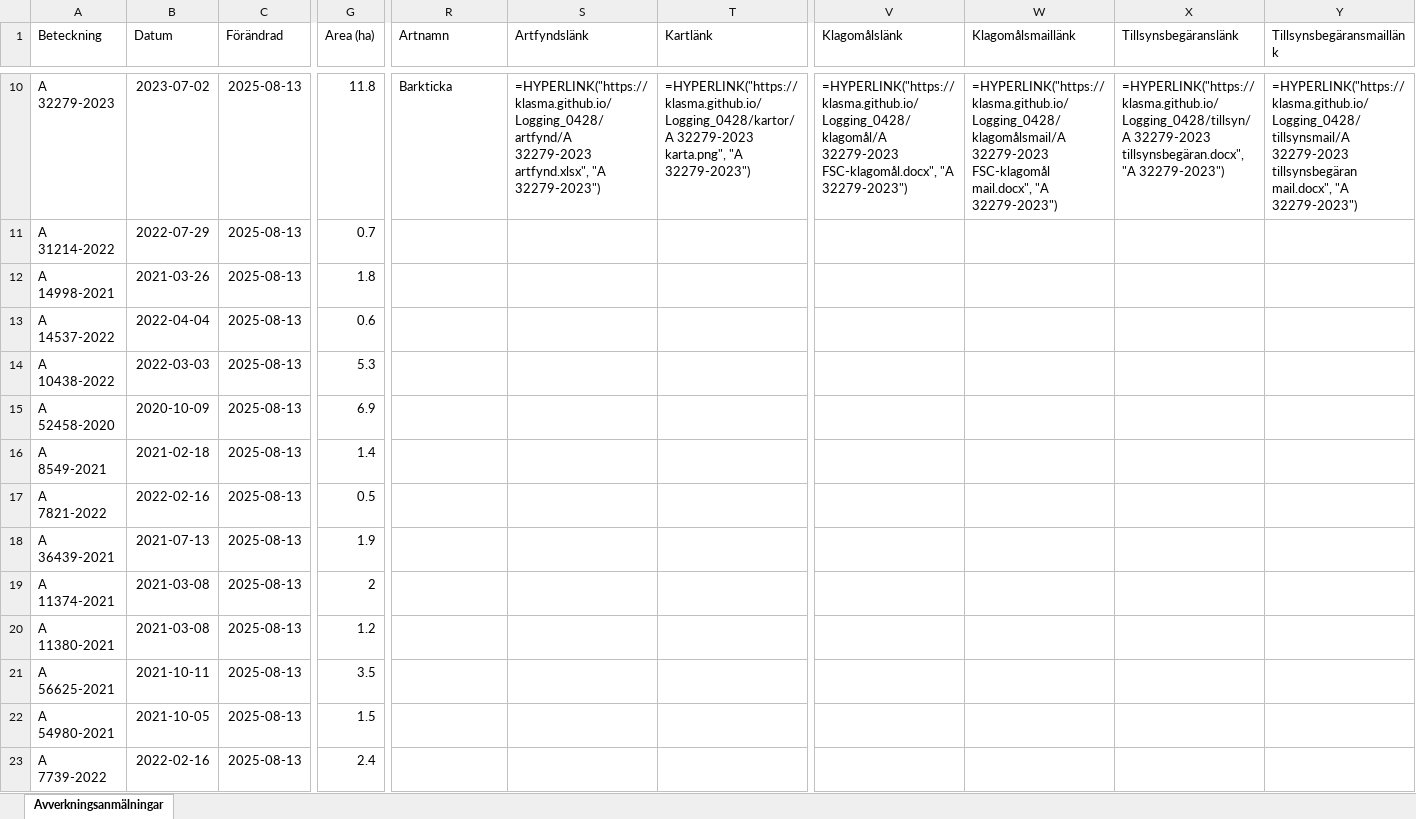
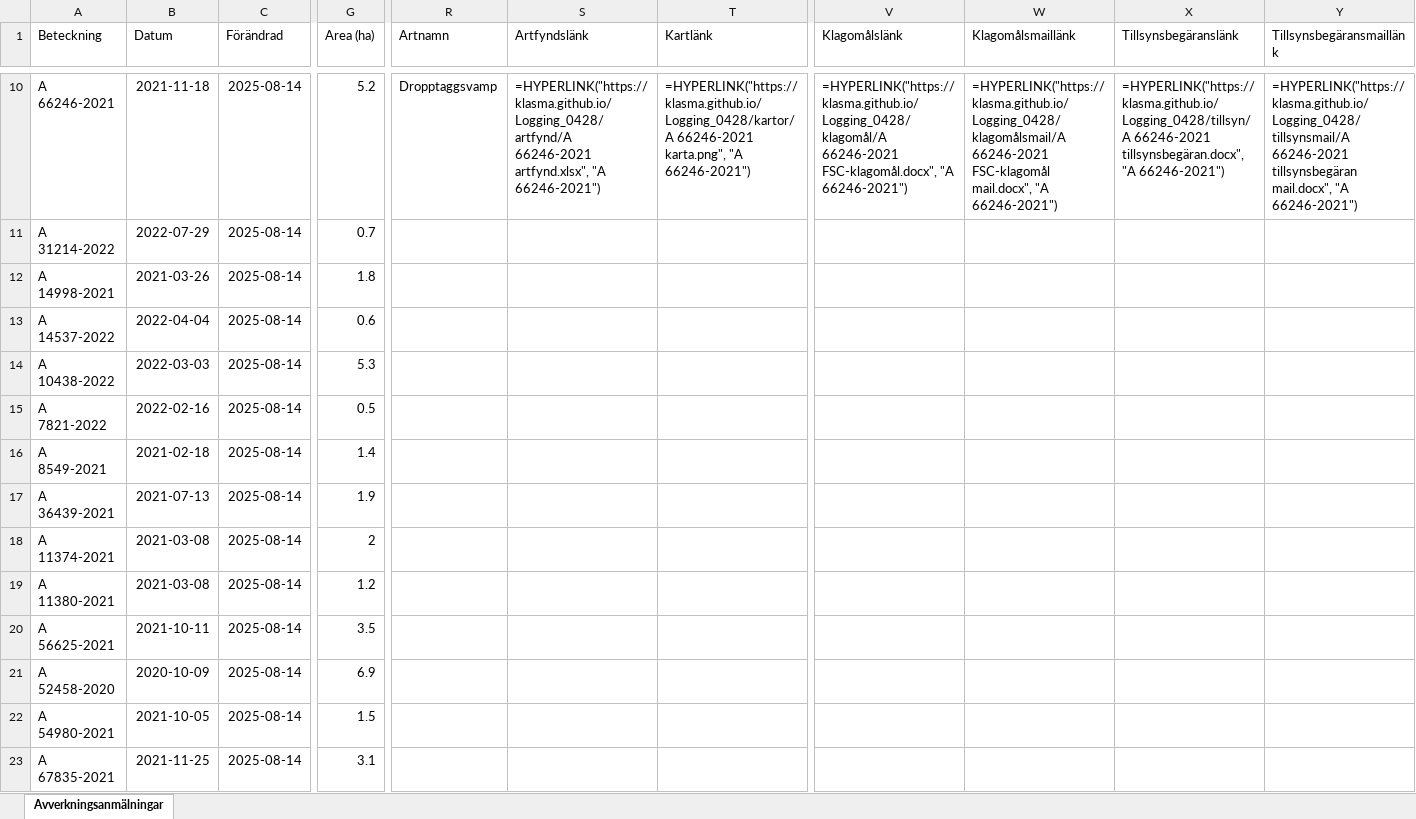
Before and after one commit to klasma/Logging_0428, an Excel workbook: Översikt VINGÅKER.xlsx, sheet Avverkningsanmälningar, drawn as a sheet; only a part is shown, gaps mark what is left out; values as stored, in another font and other column widths than the file's, no borders; formulas without a stored value are shown as written; the diff covers the shown part only; the diff names each change by its address in the sheet, - before the commit and + after, or states it on an @@ line.

```diff
--- a/Översikt VINGÅKER.xlsx (sheet Avverkningsanmälningar)
+++ b/Översikt VINGÅKER.xlsx (sheet Avverkningsanmälningar)
-A10 (Beteckning): A 32279-2023
+A10 (Beteckning): A 66246-2021
-B10 (Datum): 2023-07-02
+B10 (Datum): 2021-11-18
-C10:C23 (Förändrad): 2025-08-13
+C10:C23 (Förändrad): 2025-08-14
-G10 (Area (ha)): 11.8
+G10 (Area (ha)): 5.2
-R10 (Artnamn): Barkticka
+R10 (Artnamn): Dropptaggsvamp
-S10 (Artfyndslänk): =HYPERLINK("https://klasma.github.io/Logging_0428/artfynd/A 32279-2023 artfynd.xlsx", "A 32279-2023")
+S10 (Artfyndslänk): =HYPERLINK("https://klasma.github.io/Logging_0428/artfynd/A 66246-2021 artfynd.xlsx", "A 66246-2021")
-T10 (Kartlänk): =HYPERLINK("https://klasma.github.io/Logging_0428/kartor/A 32279-2023 karta.png", "A 32279-2023")
+T10 (Kartlänk): =HYPERLINK("https://klasma.github.io/Logging_0428/kartor/A 66246-2021 karta.png", "A 66246-2021")
-V10 (Klagomålslänk): =HYPERLINK("https://klasma.github.io/Logging_0428/klagomål/A 32279-2023 FSC-klagomål.docx", "A 32279-2023")
+V10 (Klagomålslänk): =HYPERLINK("https://klasma.github.io/Logging_0428/klagomål/A 66246-2021 FSC-klagomål.docx", "A 66246-2021")
-W10 (Klagomålsmaillänk): =HYPERLINK("https://klasma.github.io/Logging_0428/klagomålsmail/A 32279-2023 FSC-klagomål mail.docx", "A 32279-2023")
+W10 (Klagomålsmaillänk): =HYPERLINK("https://klasma.github.io/Logging_0428/klagomålsmail/A 66246-2021 FSC-klagomål mail.docx", "A 66246-2021")
-X10 (Tillsynsbegäranslänk): =HYPERLINK("https://klasma.github.io/Logging_0428/tillsyn/A 32279-2023 tillsynsbegäran.docx", "A 32279-2023")
+X10 (Tillsynsbegäranslänk): =HYPERLINK("https://klasma.github.io/Logging_0428/tillsyn/A 66246-2021 tillsynsbegäran.docx", "A 66246-2021")
-Y10 (Tillsynsbegäransmaillänk): =HYPERLINK("https://klasma.github.io/Logging_0428/tillsynsmail/A 32279-2023 tillsynsbegäran mail.docx", "A 32279-2023")
+Y10 (Tillsynsbegäransmaillänk): =HYPERLINK("https://klasma.github.io/Logging_0428/tillsynsmail/A 66246-2021 tillsynsbegäran mail.docx", "A 66246-2021")
-A15 (Beteckning): A 52458-2020
+A15 (Beteckning): A 7821-2022
-B15 (Datum): 2020-10-09
+B15 (Datum): 2022-02-16
-G15 (Area (ha)): 6.9
+G15 (Area (ha)): 0.5
-A17 (Beteckning): A 7821-2022
+A17 (Beteckning): A 36439-2021
-B17 (Datum): 2022-02-16
+B17 (Datum): 2021-07-13
-G17 (Area (ha)): 0.5
+G17 (Area (ha)): 1.9
-A18 (Beteckning): A 36439-2021
+A18 (Beteckning): A 11374-2021
-B18 (Datum): 2021-07-13
+B18 (Datum): 2021-03-08
-G18 (Area (ha)): 1.9
+G18 (Area (ha)): 2
-A19 (Beteckning): A 11374-2021
+A19 (Beteckning): A 11380-2021
-G19 (Area (ha)): 2
+G19 (Area (ha)): 1.2
-A20 (Beteckning): A 11380-2021
+A20 (Beteckning): A 56625-2021
-B20 (Datum): 2021-03-08
+B20 (Datum): 2021-10-11
-G20 (Area (ha)): 1.2
+G20 (Area (ha)): 3.5
-A21 (Beteckning): A 56625-2021
+A21 (Beteckning): A 52458-2020
-B21 (Datum): 2021-10-11
+B21 (Datum): 2020-10-09
-G21 (Area (ha)): 3.5
+G21 (Area (ha)): 6.9
-A23 (Beteckning): A 7739-2022
+A23 (Beteckning): A 67835-2021
-B23 (Datum): 2022-02-16
+B23 (Datum): 2021-11-25
-G23 (Area (ha)): 2.4
+G23 (Area (ha)): 3.1
```
Also changed, not shown: 1027 edited cells elsewhere in this sheet, artfynd/A 24223-2021 artfynd.xlsx, artfynd/A 24301-2021 artfynd.xlsx, 47 other files.
